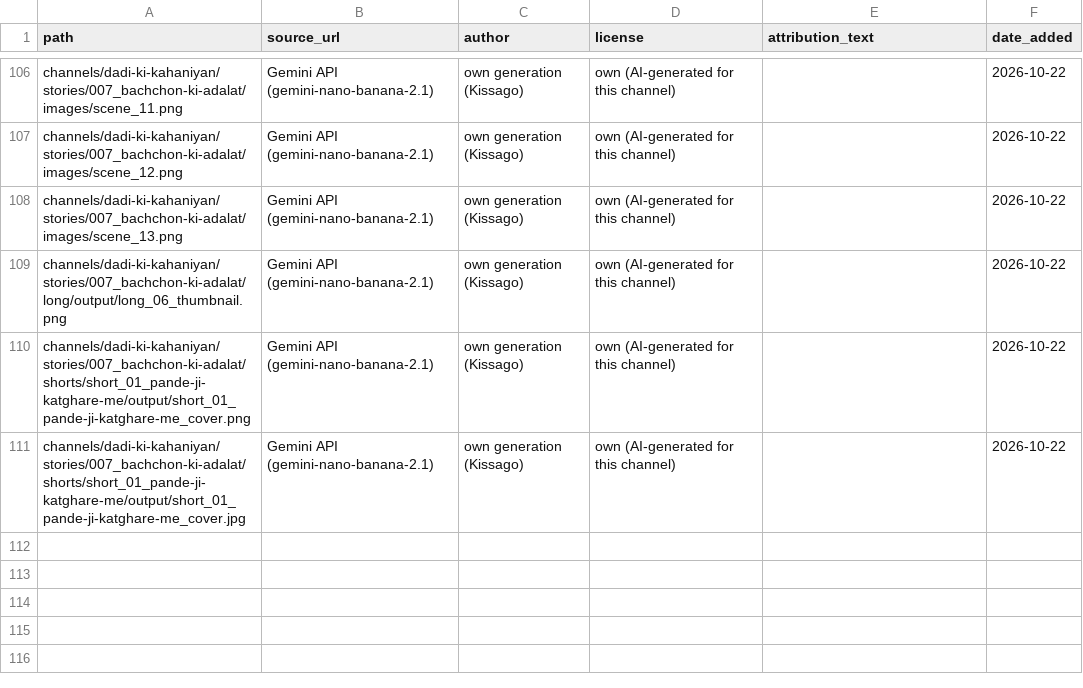
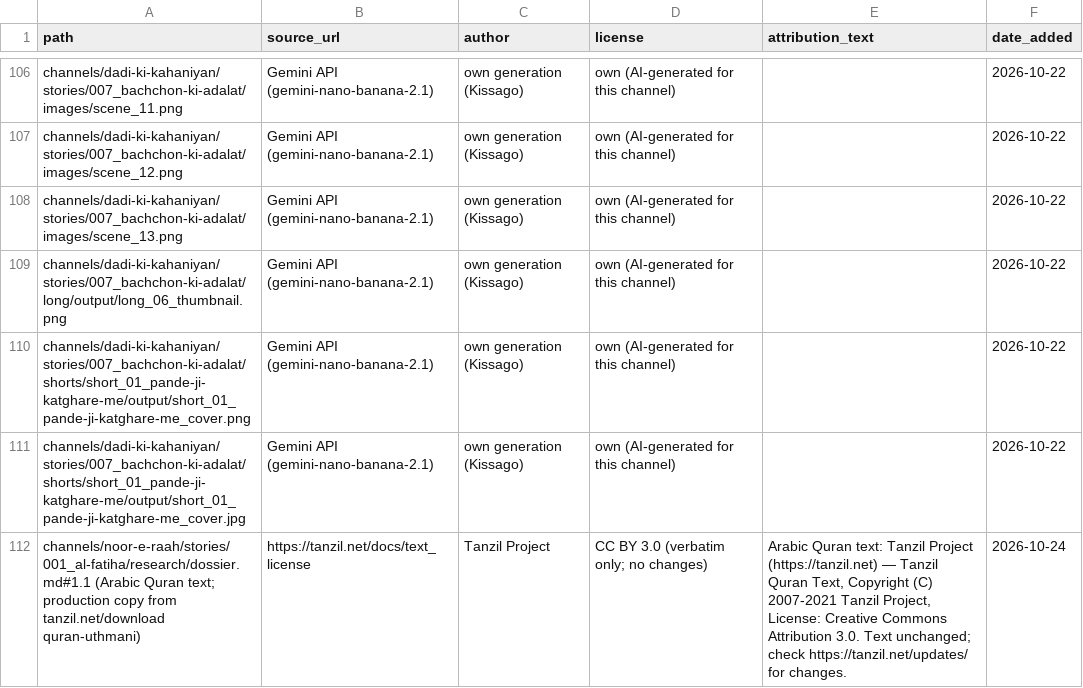
Before and after one commit to shamim8426/my-tubes, a CSV file: shared/assets_license.csv, drawn as a sheet; only a part is shown, gaps mark what is left out; the diff names each change by its address in the sheet, - before the commit and + after, or states it on an @@ line.

Commit message:
noor-e-raah: format final, Al-Fatiha dossier, free-first Gemini key (TTS only)

```diff
--- a/shared/assets_license.csv
+++ b/shared/assets_license.csv
+row 112: channels/noor-e-raah/stories/001_al-fatiha/research/dossier.md#1.1 (Arabic Quran text; production copy from tanzil.net/download quran-uthmani) | https://tanzil.net/docs/text_license | Tanzil Project | CC BY 3.0 (verbatim only; no changes) | Arabic Quran text: Tanzil Project (https://tanzil.net) — Tanzil Quran Text, Copyright (C) 2007-2021 Tanzil Project, License: Creative Commons Attribution 3.0. Text unchanged; check https://tanzil.net/updates/ for changes. | 2026-10-24
```
Also changed, not shown: 32 other files.
